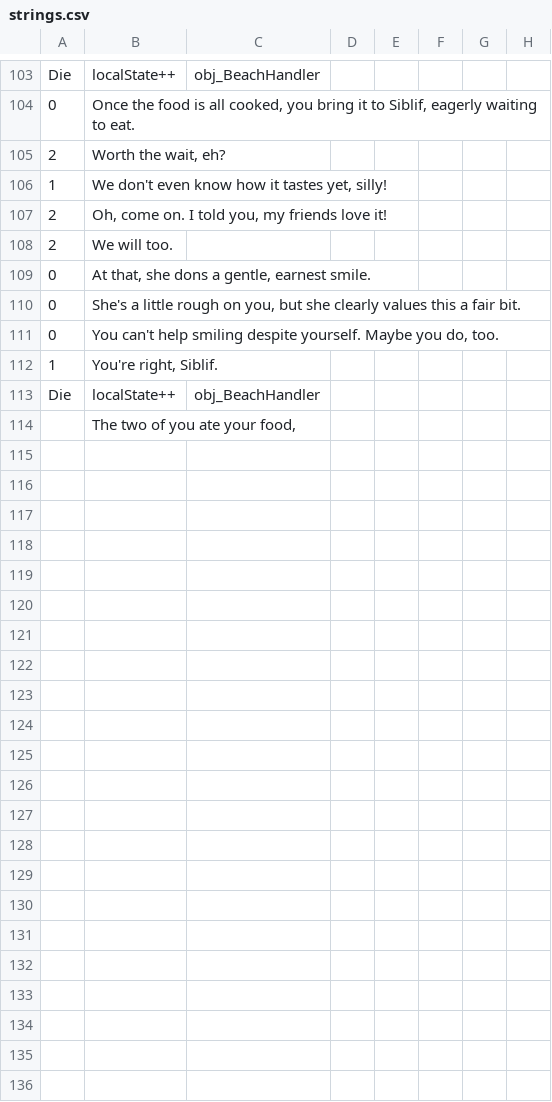
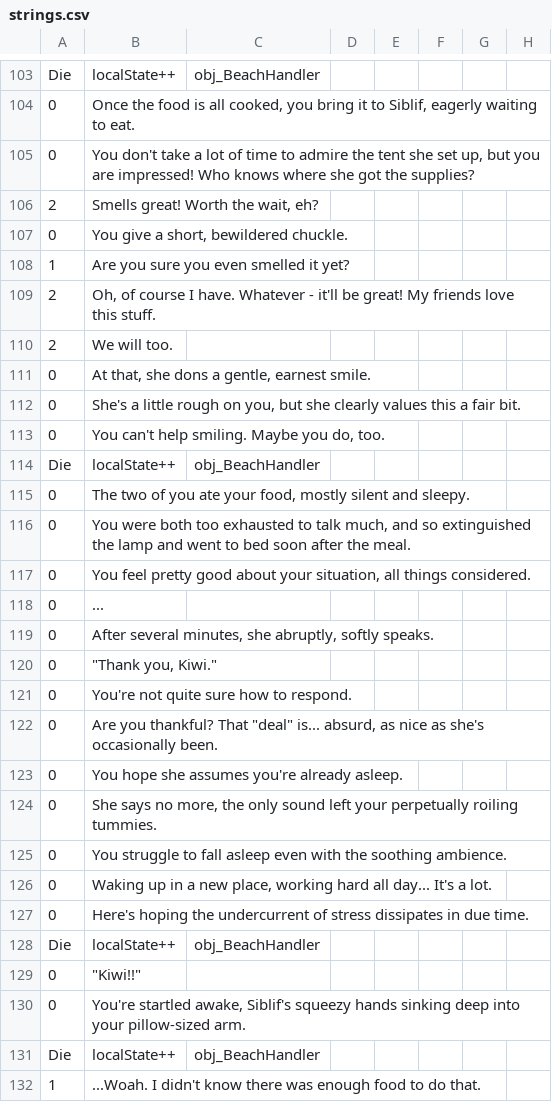
Before and after one commit to Kirobsi/Wake-With-Purpose, a CSV file: datafiles/strings.csv, drawn as a sheet; only a part is shown, gaps mark what is left out; the diff covers the shown part only.

```diff
--- a/datafiles/strings.csv
+++ b/datafiles/strings.csv
@@ -107,5 +107,7 @@ Die,localState++,obj_BeachHandler,,,,,
 0,"Once the food is all cooked, you bring it to Siblif, eagerly waiting to eat.",,,,,,
-2,"Worth the wait, eh?",,,,,,
-1,"We don't even know how it tastes yet, silly!",,,,,,
-2,"Oh, come on. I told you, my friends love it!",,,,,,
+0,"You don't take a lot of time to admire the tent she set up, but you are impressed! Who knows where she got the supplies?",,,,,,
+2,"Smells great! Worth the wait, eh?",,,,,,
+0,"You give a short, bewildered chuckle.",,,,,,
+1,Are you sure you even smelled it yet?,,,,,,
+2,"Oh, of course I have. Whatever - it'll be great! My friends love this stuff.",,,,,,
 2,We will too.,,,,,,
@@ -113,5 +115,21 @@ Die,localState++,obj_BeachHandler,,,,,
 0,"She's a little rough on you, but she clearly values this a fair bit.",,,,,,
-0,"You can't help smiling despite yourself. Maybe you do, too.",,,,,,
-1,"You're right, Siblif.",,,,,,
+0,"You can't help smiling. Maybe you do, too.",,,,,,
 Die,localState++,obj_BeachHandler,,,,,
-,"The two of you ate your food,",,,,,,
+0,"The two of you ate your food, mostly silent and sleepy.",,,,,,
+0,"You were both too exhausted to talk much, and so extinguished the lamp and went to bed soon after the meal.",,,,,,
+0,"You feel pretty good about your situation, all things considered.",,,,,,
+0,...,,,,,,
+0,"After several minutes, she abruptly, softly speaks.",,,,,,
+0,"""Thank you, Kiwi.""",,,,,,
+0,You're not quite sure how to respond.,,,,,,
+0,"Are you thankful? That ""deal"" is... absurd, as nice as she's occasionally been.",,,,,,
+0,You hope she assumes you're already asleep.,,,,,,
+0,"She says no more, the only sound left your perpetually roiling tummies.",,,,,,
+0,You struggle to fall asleep even with the soothing ambience.,,,,,,
+0,"Waking up in a new place, working hard all day... It's a lot.",,,,,,
+0,Here's hoping the undercurrent of stress dissipates in due time.,,,,,,
+Die,localState++,obj_BeachHandler,,,,,
+0,"""Kiwi!!""",,,,,,
+0,"You're startled awake, Siblif's squeezy hands sinking deep into your pillow-sized arm.",,,,,,
+Die,localState++,obj_BeachHandler,,,,,
+1,...Woah. I didn't know there was enough food to do that.,,,,,,
```
Also changed, not shown: 36 added rows and 6 edited cells elsewhere in this file, 3 other files.
